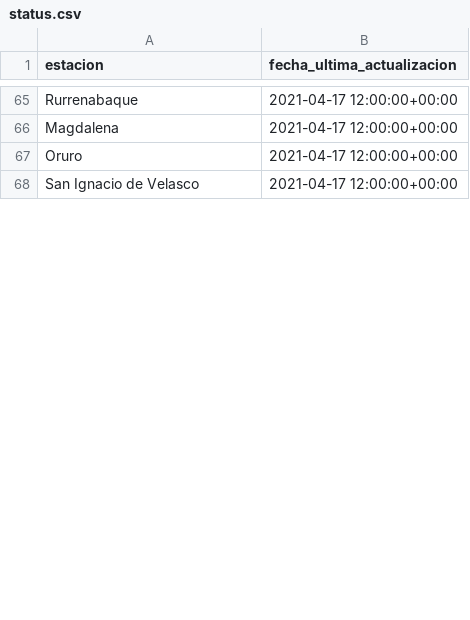
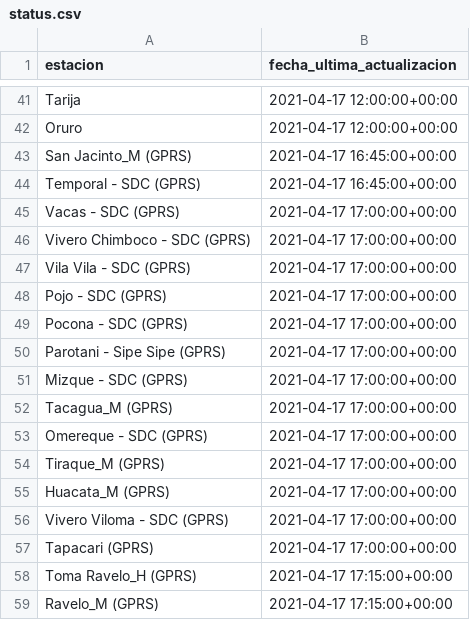
Before and after one commit to pr0nstar/meteorologia-bolivia, a CSV file: status.csv, drawn as a sheet; only a part is shown, gaps mark what is left out; removed rows and columns are numbered as before the commit, all else as after; the diff covers the shown part only; the diff names each change by its address in the sheet, - before the commit and + after, or states it on an @@ line.

```diff
--- a/status.csv
+++ b/status.csv
-A41 (estacion): Rurrenabaque
+A41 (estacion): Tarija
-row 66: Magdalena | 2021-04-17 12:00:00+00:00
-row 68: San Ignacio de Velasco | 2021-04-17 12:00:00+00:00
+row 43: San Jacinto_M (GPRS) | 2021-04-17 16:45:00+00:00
+row 44: Temporal - SDC (GPRS) | 2021-04-17 16:45:00+00:00
+row 45: Vacas - SDC (GPRS) | 2021-04-17 17:00:00+00:00
+row 46: Vivero Chimboco - SDC (GPRS) | 2021-04-17 17:00:00+00:00
+row 47: Vila Vila - SDC (GPRS) | 2021-04-17 17:00:00+00:00
+row 48: Pojo - SDC (GPRS) | 2021-04-17 17:00:00+00:00
+row 49: Pocona - SDC (GPRS) | 2021-04-17 17:00:00+00:00
+row 50: Parotani - Sipe Sipe (GPRS) | 2021-04-17 17:00:00+00:00
+row 51: Mizque - SDC (GPRS) | 2021-04-17 17:00:00+00:00
+row 52: Tacagua_M (GPRS) | 2021-04-17 17:00:00+00:00
+row 53: Omereque - SDC (GPRS) | 2021-04-17 17:00:00+00:00
+row 54: Tiraque_M (GPRS) | 2021-04-17 17:00:00+00:00
+row 55: Huacata_M (GPRS) | 2021-04-17 17:00:00+00:00
+row 56: Vivero Viloma - SDC (GPRS) | 2021-04-17 17:00:00+00:00
+row 57: Tapacari (GPRS) | 2021-04-17 17:00:00+00:00
+row 58: Toma Ravelo_H (GPRS) | 2021-04-17 17:15:00+00:00
+row 59: Ravelo_M (GPRS) | 2021-04-17 17:15:00+00:00
```
Also changed, not shown: 24 added rows, 39 removed rows, 2 moved rows and 12 edited cells elsewhere in this file, 2 other files.
